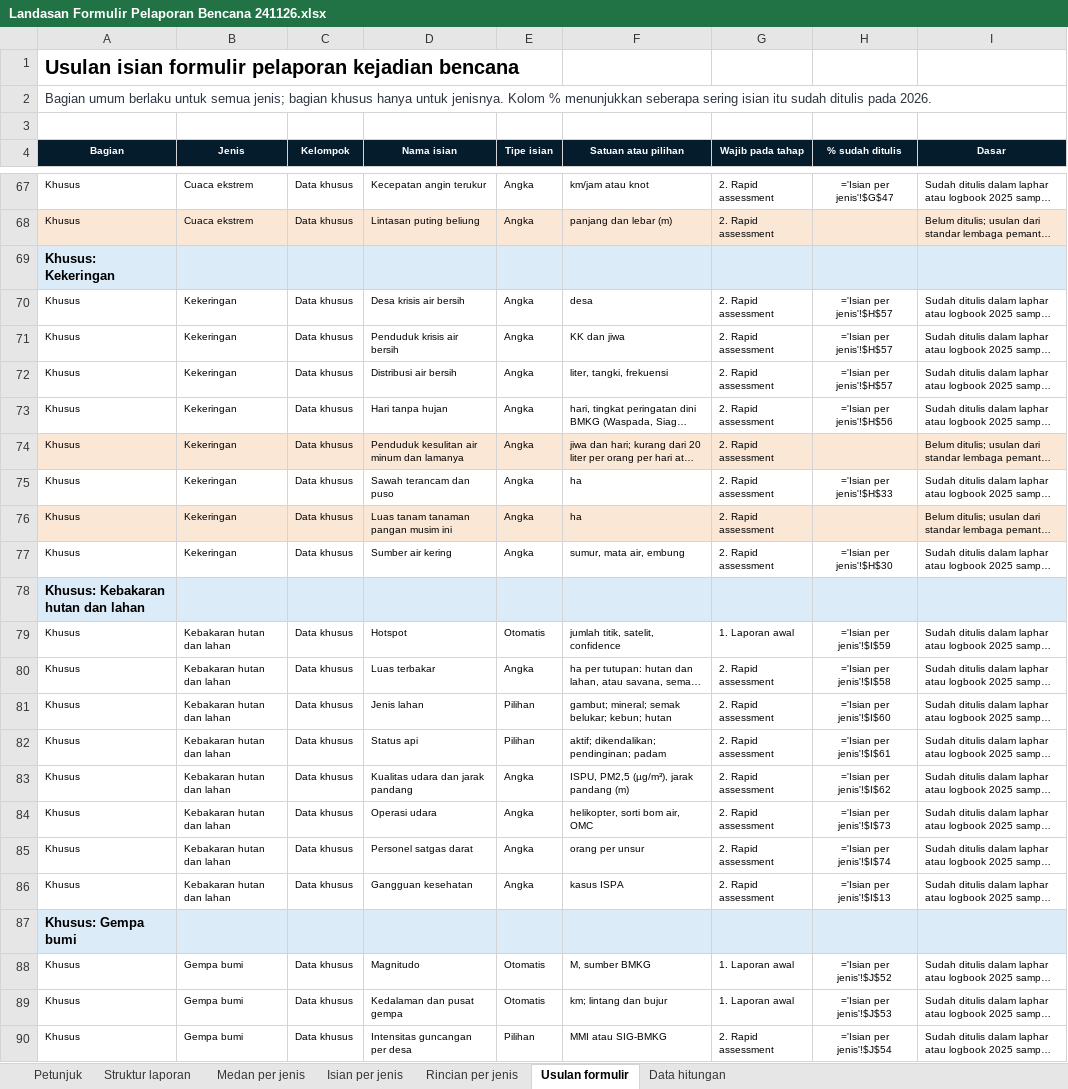
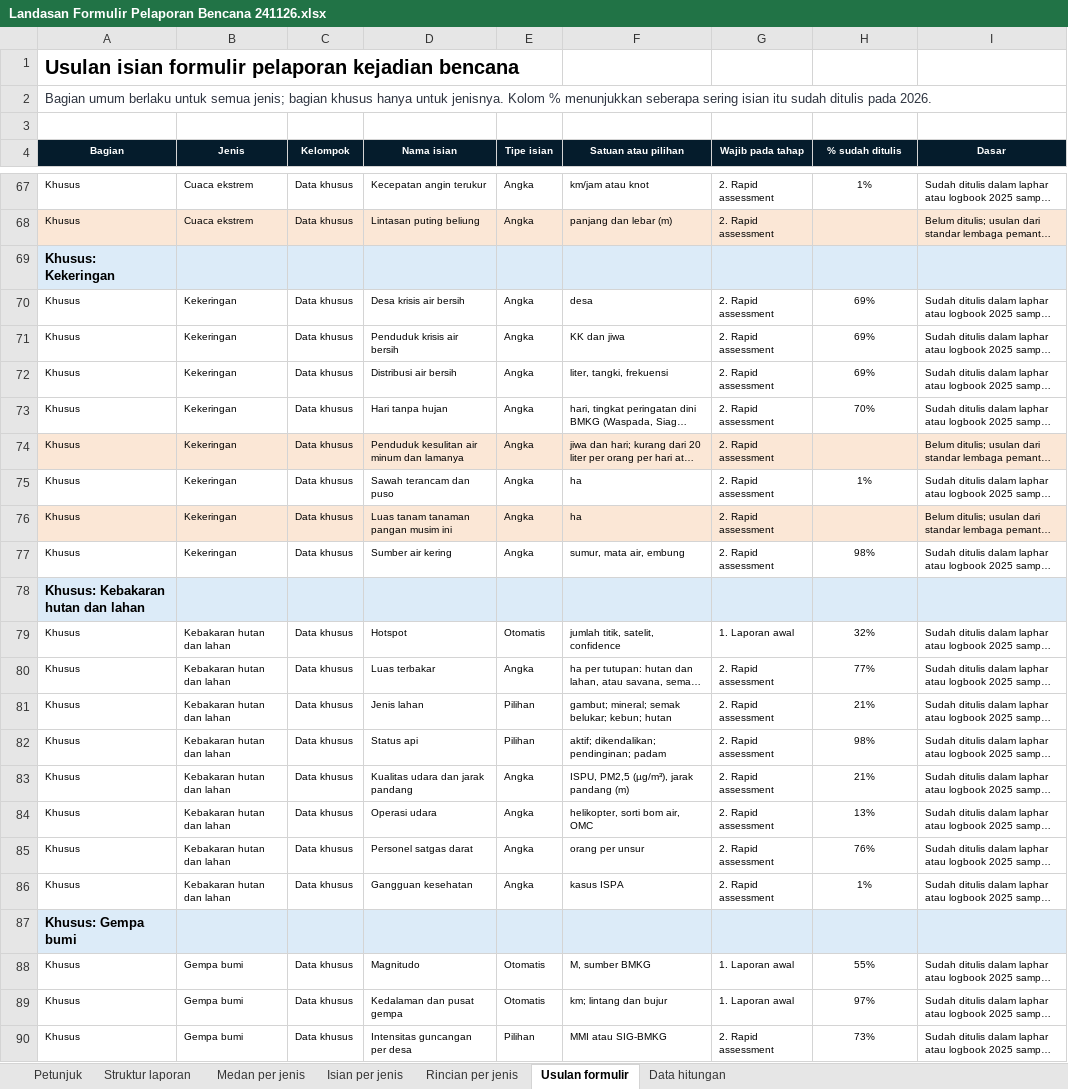
Before and after one commit to terasurbannetwork/poskokarhutla, an Excel workbook: data/kajian-bnpb/standar-data-bencana/keluaran/04 Landasan Formulir Pelaporan/Landasan Formulir Pelaporan Bencana 241126.xlsx, sheet Usulan formulir, drawn as a sheet; only a part is shown, gaps mark what is left out; long unchanged cells end in …; values as stored, in another font and other column widths than the file's, no borders; formulas without a stored value are shown as written; the diff covers the shown part only; the diff names each change by its address in the sheet, - before the commit and + after, or states it on an @@ line.

```diff
--- a/data/kajian-bnpb/standar-data-bencana/keluaran/04 Landasan Formulir Pelaporan/Landasan Formulir Pelaporan Bencana 241126.xlsx (sheet Usulan formulir)
+++ b/data/kajian-bnpb/standar-data-bencana/keluaran/04 Landasan Formulir Pelaporan/Landasan Formulir Pelaporan Bencana 241126.xlsx (sheet Usulan formulir)
-H67 (% sudah ditulis): ='Isian per jenis'!$G$47
+H67 (% sudah ditulis): 1%
-H70:H72 (% sudah ditulis): ='Isian per jenis'!$H$57
+H70:H72 (% sudah ditulis): 69%
-H73 (% sudah ditulis): ='Isian per jenis'!$H$56
+H73 (% sudah ditulis): 70%
-H75 (% sudah ditulis): ='Isian per jenis'!$H$33
+H75 (% sudah ditulis): 1%
-H77 (% sudah ditulis): ='Isian per jenis'!$H$30
+H77 (% sudah ditulis): 98%
-H79 (% sudah ditulis): ='Isian per jenis'!$I$59
+H79 (% sudah ditulis): 32%
-H80 (% sudah ditulis): ='Isian per jenis'!$I$58
+H80 (% sudah ditulis): 77%
-H81 (% sudah ditulis): ='Isian per jenis'!$I$60
+H81 (% sudah ditulis): 21%
-H82 (% sudah ditulis): ='Isian per jenis'!$I$61
+H82 (% sudah ditulis): 98%
-H83 (% sudah ditulis): ='Isian per jenis'!$I$62
+H83 (% sudah ditulis): 21%
-H84 (% sudah ditulis): ='Isian per jenis'!$I$73
+H84 (% sudah ditulis): 13%
-H85 (% sudah ditulis): ='Isian per jenis'!$I$74
+H85 (% sudah ditulis): 76%
-H86 (% sudah ditulis): ='Isian per jenis'!$I$13
+H86 (% sudah ditulis): 1%
-H88 (% sudah ditulis): ='Isian per jenis'!$J$52
+H88 (% sudah ditulis): 55%
-H89 (% sudah ditulis): ='Isian per jenis'!$J$53
+H89 (% sudah ditulis): 97%
-H90 (% sudah ditulis): ='Isian per jenis'!$J$54
+H90 (% sudah ditulis): 73%
```
Also changed, not shown: 46 edited cells elsewhere in this sheet, sheet Rincian per jenis, sheet Isian per jenis, sheet Medan per jenis, charts or pictures, 45 other files.
